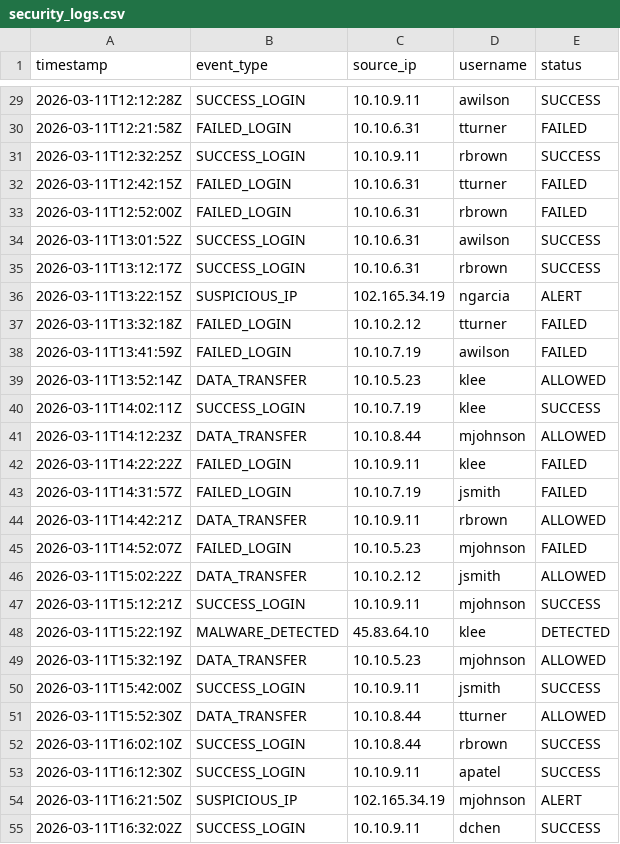
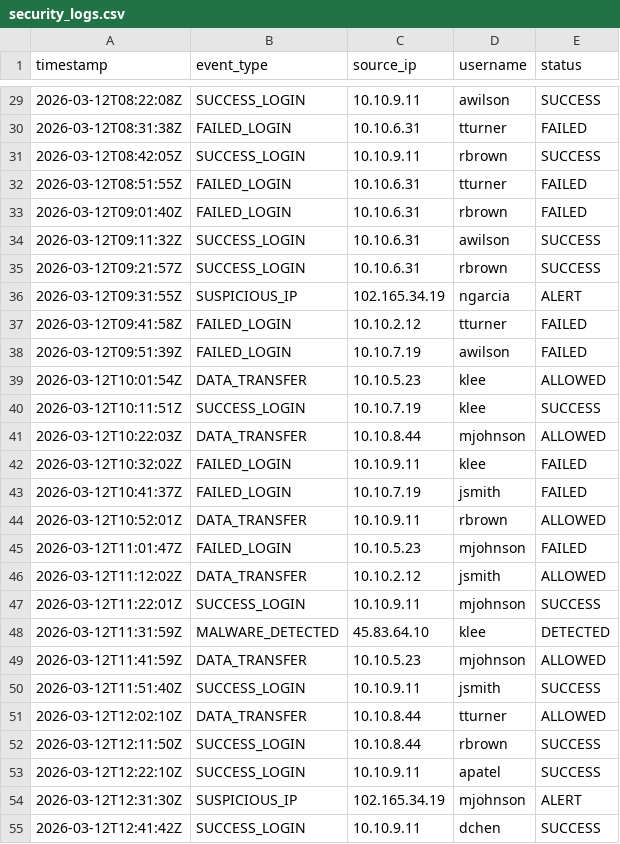
Before and after one commit to Thanmayeemm/cybersecurity-portfolio, a CSV file: SOC-Security-Dashboard/security_logs.csv, drawn as a sheet; only a part is shown, gaps mark what is left out; the diff covers the shown part only.

```diff
--- a/SOC-Security-Dashboard/security_logs.csv
+++ b/SOC-Security-Dashboard/security_logs.csv
@@ -29,27 +29,27 @@ timestamp,event_type,source_ip,username,status
-2026-03-11T12:12:28Z,SUCCESS_LOGIN,10.10.9.11,awilson,SUCCESS
-2026-03-11T12:21:58Z,FAILED_LOGIN,10.10.6.31,tturner,FAILED
-2026-03-11T12:32:25Z,SUCCESS_LOGIN,10.10.9.11,rbrown,SUCCESS
-2026-03-11T12:42:15Z,FAILED_LOGIN,10.10.6.31,tturner,FAILED
-2026-03-11T12:52:00Z,FAILED_LOGIN,10.10.6.31,rbrown,FAILED
-2026-03-11T13:01:52Z,SUCCESS_LOGIN,10.10.6.31,awilson,SUCCESS
-2026-03-11T13:12:17Z,SUCCESS_LOGIN,10.10.6.31,rbrown,SUCCESS
-2026-03-11T13:22:15Z,SUSPICIOUS_IP,102.165.34.19,ngarcia,ALERT
-2026-03-11T13:32:18Z,FAILED_LOGIN,10.10.2.12,tturner,FAILED
-2026-03-11T13:41:59Z,FAILED_LOGIN,10.10.7.19,awilson,FAILED
-2026-03-11T13:52:14Z,DATA_TRANSFER,10.10.5.23,klee,ALLOWED
-2026-03-11T14:02:11Z,SUCCESS_LOGIN,10.10.7.19,klee,SUCCESS
-2026-03-11T14:12:23Z,DATA_TRANSFER,10.10.8.44,mjohnson,ALLOWED
-2026-03-11T14:22:22Z,FAILED_LOGIN,10.10.9.11,klee,FAILED
-2026-03-11T14:31:57Z,FAILED_LOGIN,10.10.7.19,jsmith,FAILED
-2026-03-11T14:42:21Z,DATA_TRANSFER,10.10.9.11,rbrown,ALLOWED
-2026-03-11T14:52:07Z,FAILED_LOGIN,10.10.5.23,mjohnson,FAILED
-2026-03-11T15:02:22Z,DATA_TRANSFER,10.10.2.12,jsmith,ALLOWED
-2026-03-11T15:12:21Z,SUCCESS_LOGIN,10.10.9.11,mjohnson,SUCCESS
-2026-03-11T15:22:19Z,MALWARE_DETECTED,45.83.64.10,klee,DETECTED
-2026-03-11T15:32:19Z,DATA_TRANSFER,10.10.5.23,mjohnson,ALLOWED
-2026-03-11T15:42:00Z,SUCCESS_LOGIN,10.10.9.11,jsmith,SUCCESS
-2026-03-11T15:52:30Z,DATA_TRANSFER,10.10.8.44,tturner,ALLOWED
-2026-03-11T16:02:10Z,SUCCESS_LOGIN,10.10.8.44,rbrown,SUCCESS
-2026-03-11T16:12:30Z,SUCCESS_LOGIN,10.10.9.11,apatel,SUCCESS
-2026-03-11T16:21:50Z,SUSPICIOUS_IP,102.165.34.19,mjohnson,ALERT
-2026-03-11T16:32:02Z,SUCCESS_LOGIN,10.10.9.11,dchen,SUCCESS
+2026-03-12T08:22:08Z,SUCCESS_LOGIN,10.10.9.11,awilson,SUCCESS
+2026-03-12T08:31:38Z,FAILED_LOGIN,10.10.6.31,tturner,FAILED
+2026-03-12T08:42:05Z,SUCCESS_LOGIN,10.10.9.11,rbrown,SUCCESS
+2026-03-12T08:51:55Z,FAILED_LOGIN,10.10.6.31,tturner,FAILED
+2026-03-12T09:01:40Z,FAILED_LOGIN,10.10.6.31,rbrown,FAILED
+2026-03-12T09:11:32Z,SUCCESS_LOGIN,10.10.6.31,awilson,SUCCESS
+2026-03-12T09:21:57Z,SUCCESS_LOGIN,10.10.6.31,rbrown,SUCCESS
+2026-03-12T09:31:55Z,SUSPICIOUS_IP,102.165.34.19,ngarcia,ALERT
+2026-03-12T09:41:58Z,FAILED_LOGIN,10.10.2.12,tturner,FAILED
+2026-03-12T09:51:39Z,FAILED_LOGIN,10.10.7.19,awilson,FAILED
+2026-03-12T10:01:54Z,DATA_TRANSFER,10.10.5.23,klee,ALLOWED
+2026-03-12T10:11:51Z,SUCCESS_LOGIN,10.10.7.19,klee,SUCCESS
+2026-03-12T10:22:03Z,DATA_TRANSFER,10.10.8.44,mjohnson,ALLOWED
+2026-03-12T10:32:02Z,FAILED_LOGIN,10.10.9.11,klee,FAILED
+2026-03-12T10:41:37Z,FAILED_LOGIN,10.10.7.19,jsmith,FAILED
+2026-03-12T10:52:01Z,DATA_TRANSFER,10.10.9.11,rbrown,ALLOWED
+2026-03-12T11:01:47Z,FAILED_LOGIN,10.10.5.23,mjohnson,FAILED
+2026-03-12T11:12:02Z,DATA_TRANSFER,10.10.2.12,jsmith,ALLOWED
+2026-03-12T11:22:01Z,SUCCESS_LOGIN,10.10.9.11,mjohnson,SUCCESS
+2026-03-12T11:31:59Z,MALWARE_DETECTED,45.83.64.10,klee,DETECTED
+2026-03-12T11:41:59Z,DATA_TRANSFER,10.10.5.23,mjohnson,ALLOWED
+2026-03-12T11:51:40Z,SUCCESS_LOGIN,10.10.9.11,jsmith,SUCCESS
+2026-03-12T12:02:10Z,DATA_TRANSFER,10.10.8.44,tturner,ALLOWED
+2026-03-12T12:11:50Z,SUCCESS_LOGIN,10.10.8.44,rbrown,SUCCESS
+2026-03-12T12:22:10Z,SUCCESS_LOGIN,10.10.9.11,apatel,SUCCESS
+2026-03-12T12:31:30Z,SUSPICIOUS_IP,102.165.34.19,mjohnson,ALERT
+2026-03-12T12:41:42Z,SUCCESS_LOGIN,10.10.9.11,dchen,SUCCESS
```
Also changed, not shown: 85 edited cells elsewhere in this file, 1 other file.
